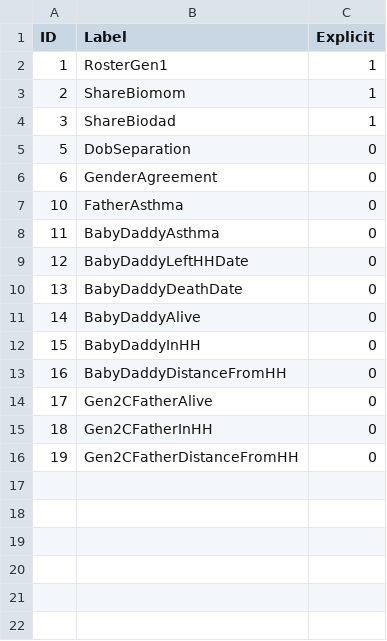
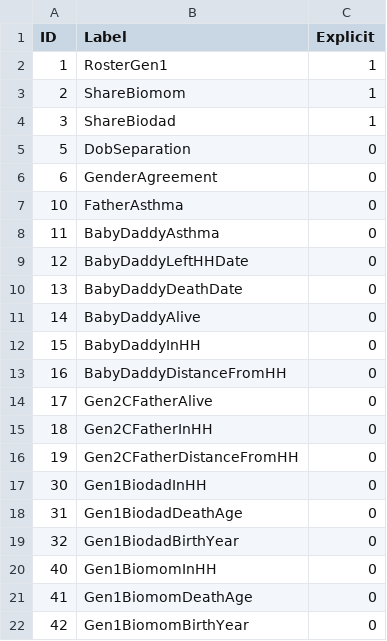
Before and after one commit to LiveOak/NlsyLinksDetermination, a CSV file: DBFiles/BackupOfNonSubjectData/LUMarkerType.csv, drawn as a sheet; the diff names each change by its address in the sheet, - before the commit and + after, or states it on an @@ line.

Commit message:
Gen1 Explicits independently considers mom & dad before combining
Algorithm V55

```diff
--- a/DBFiles/BackupOfNonSubjectData/LUMarkerType.csv
+++ b/DBFiles/BackupOfNonSubjectData/LUMarkerType.csv
+row 17: 30 | Gen1BiodadInHH | 0
+row 18: 31 | Gen1BiodadDeathAge | 0
+row 19: 32 | Gen1BiodadBirthYear | 0
+row 20: 40 | Gen1BiomomInHH | 0
+row 21: 41 | Gen1BiomomDeathAge | 0
+row 22: 42 | Gen1BiomomBirthYear | 0
```
Also changed, not shown: 21 other files.
